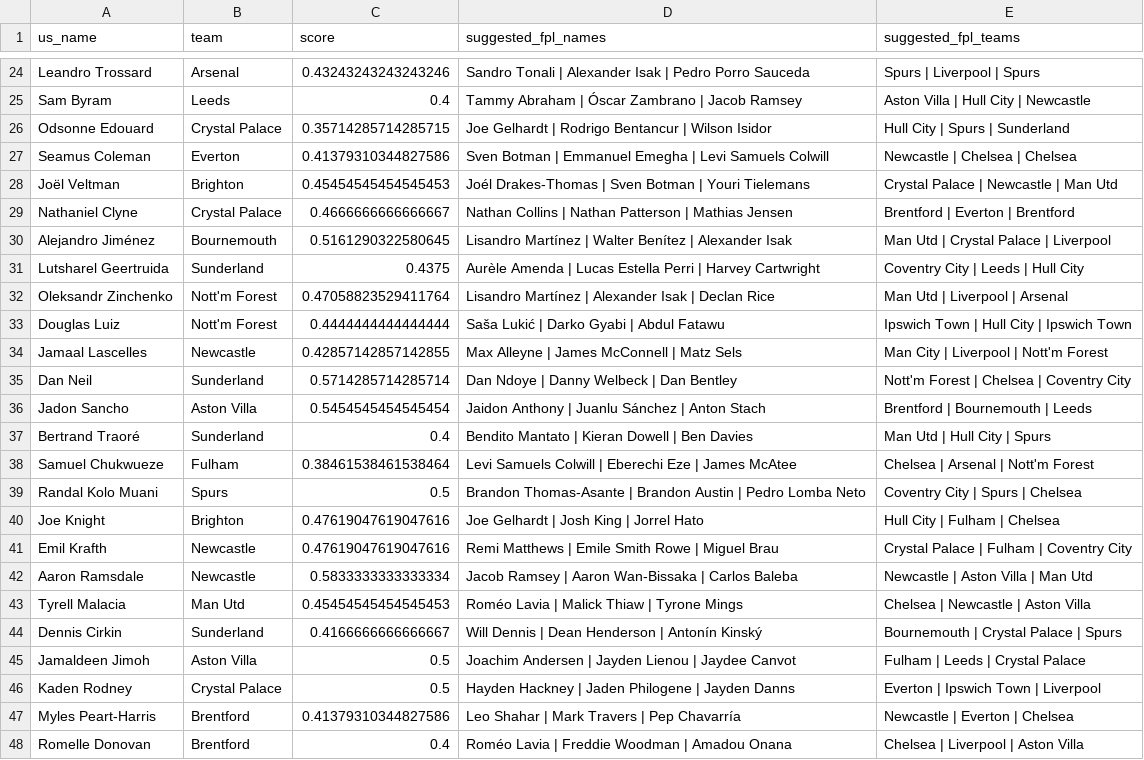
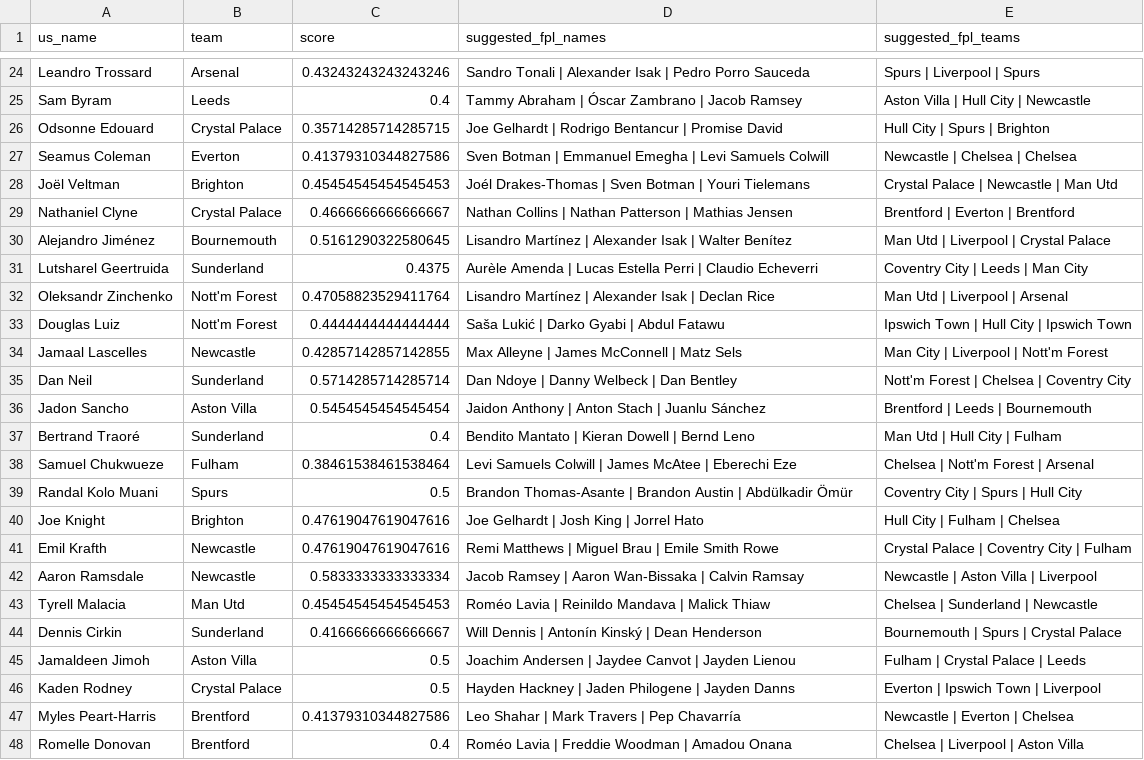
Before and after one commit to CScott4/fpl-2627, a CSV file: data/unmatched_understat_names.csv, drawn as a sheet; only a part is shown, gaps mark what is left out; the diff covers the shown part only.

```diff
--- a/data/unmatched_understat_names.csv
+++ b/data/unmatched_understat_names.csv
@@ -25,3 +25,3 @@ Leandro Trossard,Arsenal,0.43243243243243246,Sandro Tonali | Alexander Isak | Pe
 Sam Byram,Leeds,0.4,Tammy Abraham | Óscar Zambrano | Jacob Ramsey,Aston Villa | Hull City | Newcastle
-Odsonne Edouard,Crystal Palace,0.35714285714285715,Joe Gelhardt | Rodrigo Bentancur | Wilson Isidor,Hull City | Spurs | Sunderland
+Odsonne Edouard,Crystal Palace,0.35714285714285715,Joe Gelhardt | Rodrigo Bentancur | Promise David,Hull City | Spurs | Brighton
 Seamus Coleman,Everton,0.41379310344827586,Sven Botman | Emmanuel Emegha | Levi Samuels Colwill,Newcastle | Chelsea | Chelsea
@@ -29,4 +29,4 @@ Joël Veltman,Brighton,0.45454545454545453,Joél Drakes-Thomas | Sven Botman | Y
 Nathaniel Clyne,Crystal Palace,0.4666666666666667,Nathan Collins | Nathan Patterson | Mathias Jensen,Brentford | Everton | Brentford
-Alejandro Jiménez,Bournemouth,0.5161290322580645,Lisandro Martínez | Walter Benítez | Alexander Isak,Man Utd | Crystal Palace | Liverpool
-Lutsharel Geertruida,Sunderland,0.4375,Aurèle Amenda | Lucas Estella Perri | Harvey Cartwright,Coventry City | Leeds | Hull City
+Alejandro Jiménez,Bournemouth,0.5161290322580645,Lisandro Martínez | Alexander Isak | Walter Benítez,Man Utd | Liverpool | Crystal Palace
+Lutsharel Geertruida,Sunderland,0.4375,Aurèle Amenda | Lucas Estella Perri | Claudio Echeverri,Coventry City | Leeds | Man City
 Oleksandr Zinchenko,Nott'm Forest,0.47058823529411764,Lisandro Martínez | Alexander Isak | Declan Rice,Man Utd | Liverpool | Arsenal
@@ -35,12 +35,12 @@ Jamaal Lascelles,Newcastle,0.42857142857142855,Max Alleyne | James McConnell | M
 Dan Neil,Sunderland,0.5714285714285714,Dan Ndoye | Danny Welbeck | Dan Bentley,Nott'm Forest | Chelsea | Coventry City
-Jadon Sancho,Aston Villa,0.5454545454545454,Jaidon Anthony | Juanlu Sánchez | Anton Stach,Brentford | Bournemouth | Leeds
-Bertrand Traoré,Sunderland,0.4,Bendito Mantato | Kieran Dowell | Ben Davies,Man Utd | Hull City | Spurs
-Samuel Chukwueze,Fulham,0.38461538461538464,Levi Samuels Colwill | Eberechi Eze | James McAtee,Chelsea | Arsenal | Nott'm Forest
-Randal Kolo Muani,Spurs,0.5,Brandon Thomas-Asante | Brandon Austin | Pedro Lomba Neto,Coventry City | Spurs | Chelsea
+Jadon Sancho,Aston Villa,0.5454545454545454,Jaidon Anthony | Anton Stach | Juanlu Sánchez,Brentford | Leeds | Bournemouth
+Bertrand Traoré,Sunderland,0.4,Bendito Mantato | Kieran Dowell | Bernd Leno,Man Utd | Hull City | Fulham
+Samuel Chukwueze,Fulham,0.38461538461538464,Levi Samuels Colwill | James McAtee | Eberechi Eze,Chelsea | Nott'm Forest | Arsenal
+Randal Kolo Muani,Spurs,0.5,Brandon Thomas-Asante | Brandon Austin | Abdülkadir Ömür,Coventry City | Spurs | Hull City
 Joe Knight,Brighton,0.47619047619047616,Joe Gelhardt | Josh King | Jorrel Hato,Hull City | Fulham | Chelsea
-Emil Krafth,Newcastle,0.47619047619047616,Remi Matthews | Emile Smith Rowe | Miguel Brau,Crystal Palace | Fulham | Coventry City
-Aaron Ramsdale,Newcastle,0.5833333333333334,Jacob Ramsey | Aaron Wan-Bissaka | Carlos Baleba,Newcastle | Aston Villa | Man Utd
-Tyrell Malacia,Man Utd,0.45454545454545453,Roméo Lavia | Malick Thiaw | Tyrone Mings,Chelsea | Newcastle | Aston Villa
-Dennis Cirkin,Sunderland,0.4166666666666667,Will Dennis | Dean Henderson | Antonín Kinský,Bournemouth | Crystal Palace | Spurs
-Jamaldeen Jimoh,Aston Villa,0.5,Joachim Andersen | Jayden Lienou | Jaydee Canvot,Fulham | Leeds | Crystal Palace
+Emil Krafth,Newcastle,0.47619047619047616,Remi Matthews | Miguel Brau | Emile Smith Rowe,Crystal Palace | Coventry City | Fulham
+Aaron Ramsdale,Newcastle,0.5833333333333334,Jacob Ramsey | Aaron Wan-Bissaka | Calvin Ramsay,Newcastle | Aston Villa | Liverpool
+Tyrell Malacia,Man Utd,0.45454545454545453,Roméo Lavia | Reinildo Mandava | Malick Thiaw,Chelsea | Sunderland | Newcastle
+Dennis Cirkin,Sunderland,0.4166666666666667,Will Dennis | Antonín Kinský | Dean Henderson,Bournemouth | Spurs | Crystal Palace
+Jamaldeen Jimoh,Aston Villa,0.5,Joachim Andersen | Jaydee Canvot | Jayden Lienou,Fulham | Crystal Palace | Leeds
 Kaden Rodney,Crystal Palace,0.5,Hayden Hackney | Jaden Philogene | Jayden Danns,Everton | Ipswich Town | Liverpool
```
Also changed, not shown: 14 edited cells elsewhere in this file, data/duplicate_player_matches.csv, 5 other files.
